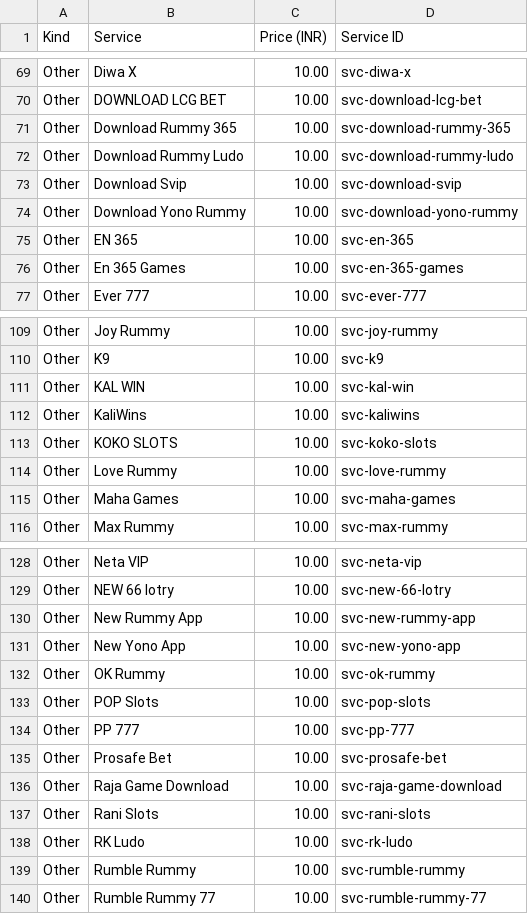
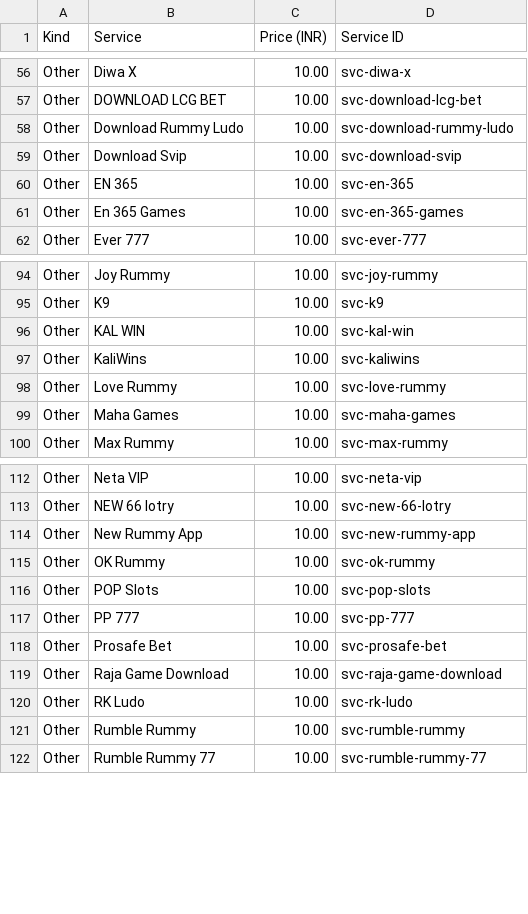
Before and after one commit to pixeldoumh-spec/INBOX9, a CSV file: data/services-by-kind.csv, drawn as a sheet; only a part is shown, gaps mark what is left out; the diff covers the shown part only; the diff names each change by its address in the sheet, - before the commit and + after, or states it on an @@ line.

```diff
--- a/data/services-by-kind.csv
+++ b/data/services-by-kind.csv
-row 71: Other | Download Rummy 365 | 10.00 | svc-download-rummy-365
-row 74: Other | Download Yono Rummy | 10.00 | svc-download-yono-rummy
-row 113: Other | KOKO SLOTS | 10.00 | svc-koko-slots
-row 131: Other | New Yono App | 10.00 | svc-new-yono-app
-row 137: Other | Rani Slots | 10.00 | svc-rani-slots
```
Also changed, not shown: 18 removed rows elsewhere in this file, 10 other files.
